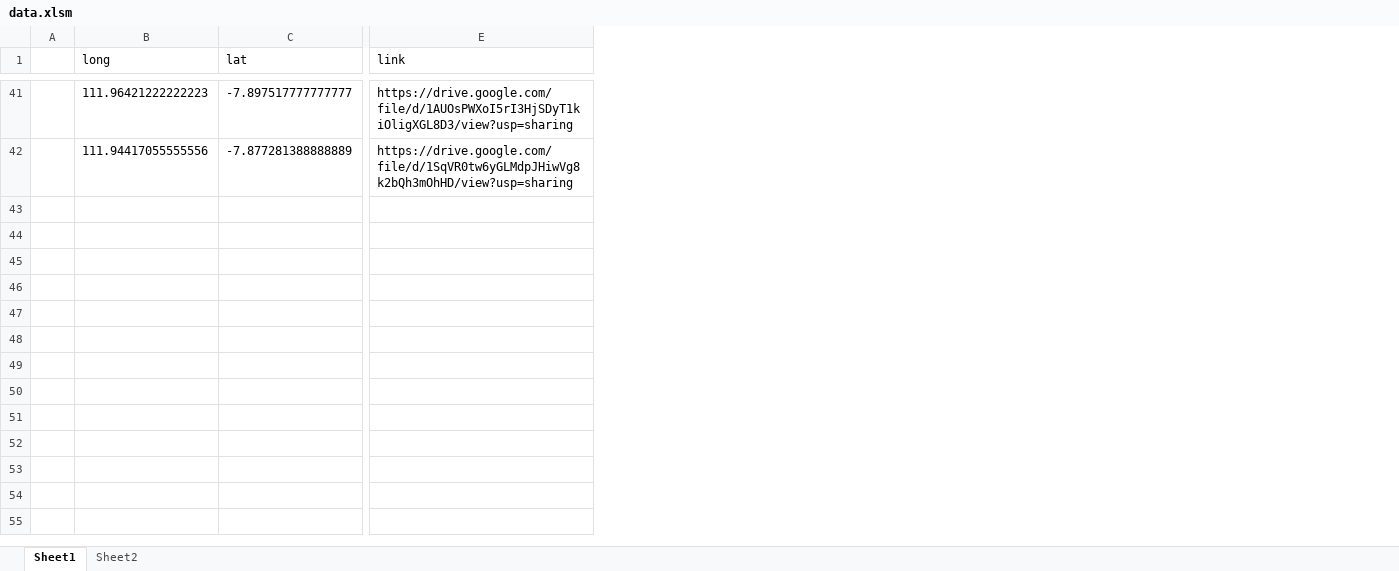
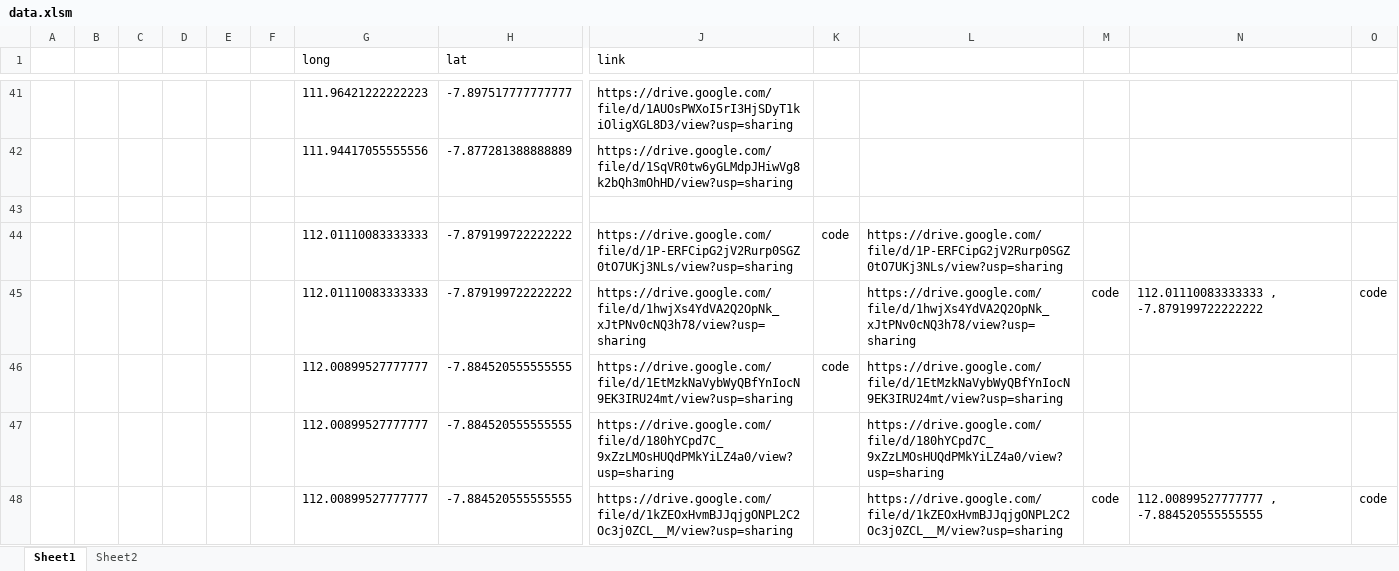
Before and after one commit to muchamatrifaiali/file-project, an Excel workbook: data.xlsm, sheet Sheet1, drawn as a sheet; only a part is shown, gaps mark what is left out; values as stored, in another font and other column widths than the file's, no borders; rows hold the shown columns only; the diff covers the shown part only; the diff names each change by its address in the sheet, - before the commit and + after, or states it on an @@ line.

Commit message:
sudah bisa generate code

```diff
--- a/data.xlsm (sheet Sheet1)
+++ b/data.xlsm (sheet Sheet1)
+column B, empty
+column C, empty
+column D, empty
+column E, empty
+column F, empty
+column K, empty
+column L, empty
+column M, empty
+column N, empty
+column O, empty
+row 43: (empty)
+row 44:  |  |  |  |  |  | 112.01110083333333 | -7.879199722222222 | https://drive.google.com/file/d/1P-ERFCipG2jV2Rurp0SGZ0tO7UKj3NLs/view?usp=sharing | code | https://drive.google.com/file/d/1P-ERFCipG2jV2Rurp0SGZ0tO7UKj3NLs/view?usp=sharing
+row 45:  |  |  |  |  |  | 112.01110083333333 | -7.879199722222222 | https://drive.google.com/file/d/1hwjXs4YdVA2Q2OpNk_xJtPNv0cNQ3h78/view?usp=sharing |  | https://drive.google.com/file/d/1hwjXs4YdVA2Q2OpNk_xJtPNv0cNQ3h78/view?usp=sharing | code | 112.01110083333333 , -7.879199722222222 | code
+row 46:  |  |  |  |  |  | 112.00899527777777 | -7.884520555555555 | https://drive.google.com/file/d/1EtMzkNaVybWyQBfYnIocN9EK3IRU24mt/view?usp=sharing | code | https://drive.google.com/file/d/1EtMzkNaVybWyQBfYnIocN9EK3IRU24mt/view?usp=sharing
+row 47:  |  |  |  |  |  | 112.00899527777777 | -7.884520555555555 | https://drive.google.com/file/d/180hYCpd7C_9xZzLMOsHUQdPMkYiLZ4a0/view?usp=sharing |  | https://drive.google.com/file/d/180hYCpd7C_9xZzLMOsHUQdPMkYiLZ4a0/view?usp=sharing
+row 48:  |  |  |  |  |  | 112.00899527777777 | -7.884520555555555 | https://drive.google.com/file/d/1kZEOxHvmBJJqjgONPL2C2Oc3j0ZCL__M/view?usp=sharing |  | https://drive.google.com/file/d/1kZEOxHvmBJJqjgONPL2C2Oc3j0ZCL__M/view?usp=sharing | code | 112.00899527777777 , -7.884520555555555 | code
```
Also changed, not shown: 18 added rows elsewhere in this sheet.
